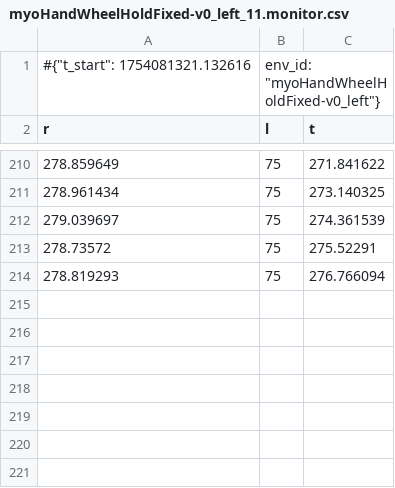
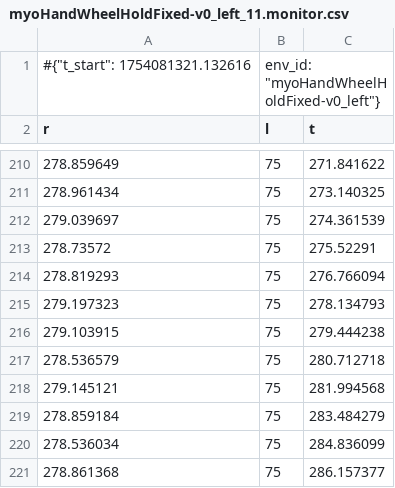
Before and after one commit to olibreadstick/myosuite, a CSV file: logs/myoHandWheelHoldFixed-v0_left_11.monitor.csv, drawn as a sheet; only a part is shown, gaps mark what is left out.

```diff
--- a/logs/myoHandWheelHoldFixed-v0_left_11.monitor.csv
+++ b/logs/myoHandWheelHoldFixed-v0_left_11.monitor.csv
@@ -214 +214,8 @@ r,l,t
 278.819293,75,276.766094
+279.197323,75,278.134793
+279.103915,75,279.444238
+278.536579,75,280.712718
+279.145121,75,281.994568
+278.859184,75,283.484279
+278.536034,75,284.836099
+278.861368,75,286.157377
```
Also changed, not shown: logs/myoHandWheelHoldFixed-v0_left_2.monitor.csv, logs/myoHandWheelHoldFixed-v0_left_4.monitor.csv, 10 other files.
